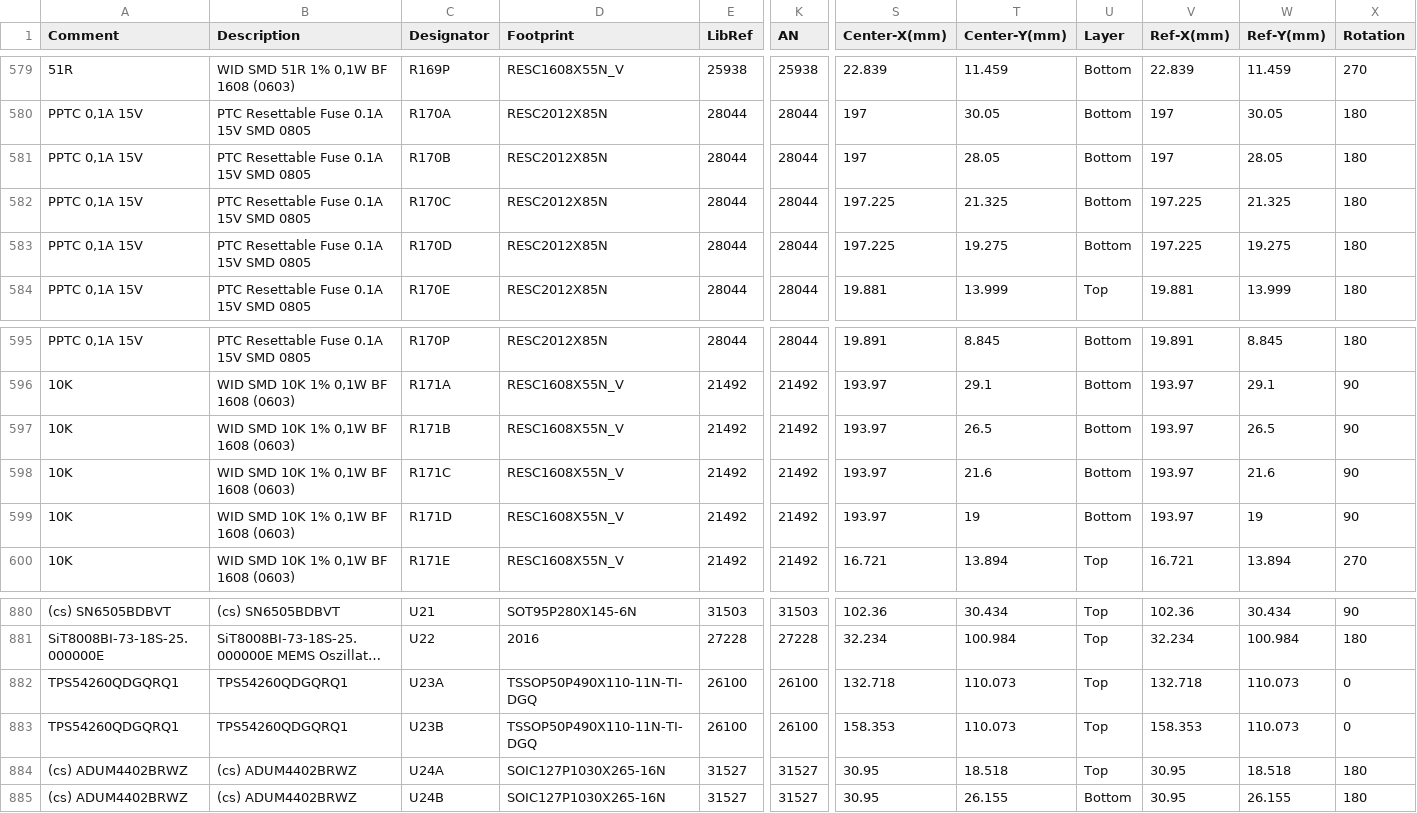
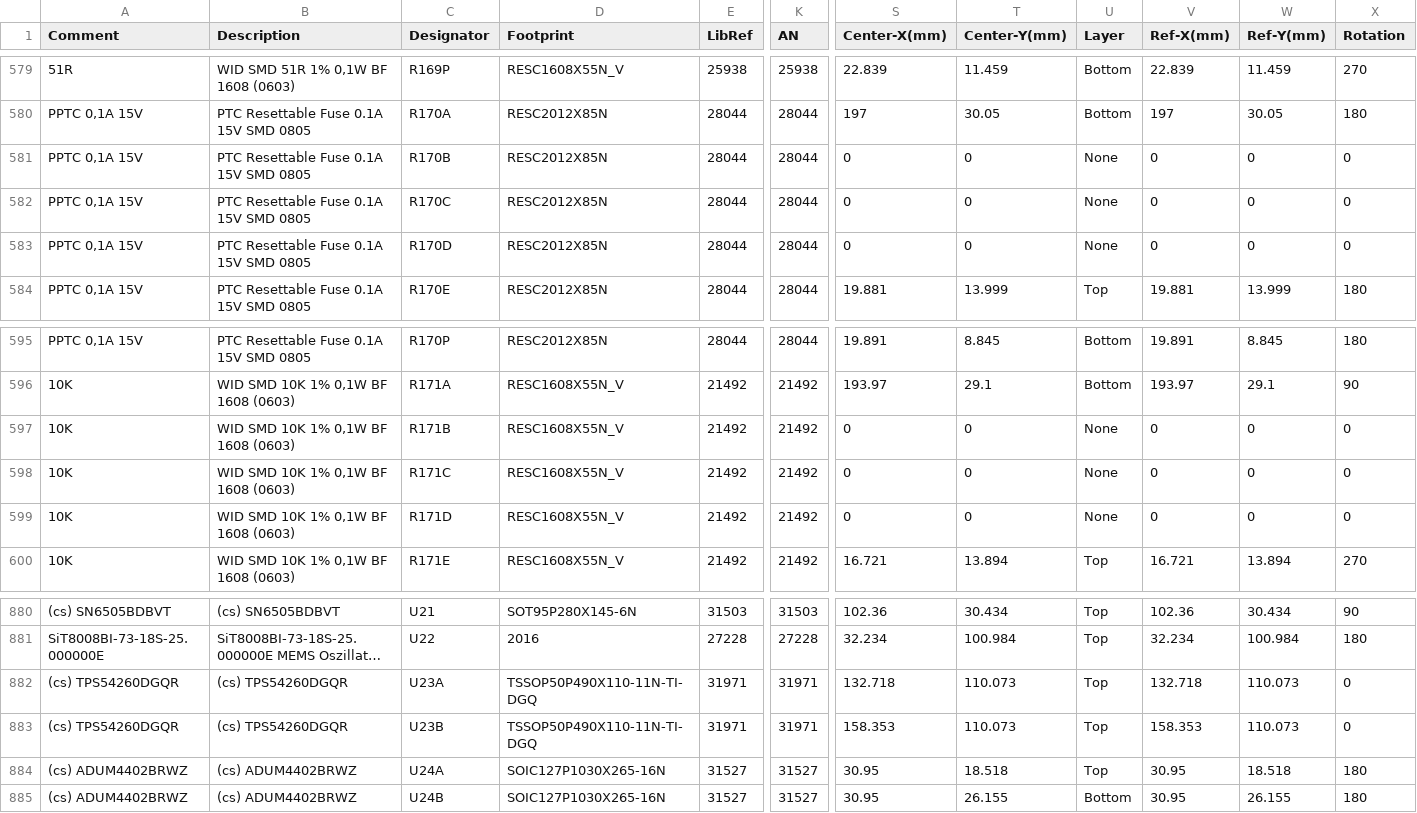
Before and after one commit to ultrazohm/uz_carrierboard, a CSV file: manufacturing reports/BOM/PP-TEC0194-01-S001.csv, drawn as a sheet; only a part is shown, gaps mark what is left out; long unchanged cells end in …; the diff covers the shown part only; the diff names each change by its address in the sheet, - before the commit and + after, or states it on an @@ line.

```diff
--- a/manufacturing reports/BOM/PP-TEC0194-01-S001.csv
+++ b/manufacturing reports/BOM/PP-TEC0194-01-S001.csv
-S581 (Center-X(mm)): 197
+S581 (Center-X(mm)): 0
-T581 (Center-Y(mm)): 28.05
+T581 (Center-Y(mm)): 0
-U581:U583 (Layer): Bottom
+U581:U583 (Layer): None
-V581 (Ref-X(mm)): 197
+V581 (Ref-X(mm)): 0
-W581 (Ref-Y(mm)): 28.05
+W581 (Ref-Y(mm)): 0
-X581:X583 (Rotation): 180
+X581:X583 (Rotation): 0
-S582:S583 (Center-X(mm)): 197.225
+S582:S583 (Center-X(mm)): 0
-T582 (Center-Y(mm)): 21.325
+T582 (Center-Y(mm)): 0
-V582:V583 (Ref-X(mm)): 197.225
+V582:V583 (Ref-X(mm)): 0
-W582 (Ref-Y(mm)): 21.325
+W582 (Ref-Y(mm)): 0
-T583 (Center-Y(mm)): 19.275
+T583 (Center-Y(mm)): 0
-W583 (Ref-Y(mm)): 19.275
+W583 (Ref-Y(mm)): 0
-S597:S599 (Center-X(mm)): 193.97
+S597:S599 (Center-X(mm)): 0
-T597 (Center-Y(mm)): 26.5
+T597 (Center-Y(mm)): 0
-U597:U599 (Layer): Bottom
+U597:U599 (Layer): None
-V597:V599 (Ref-X(mm)): 193.97
+V597:V599 (Ref-X(mm)): 0
-W597 (Ref-Y(mm)): 26.5
+W597 (Ref-Y(mm)): 0
-X597:X599 (Rotation): 90
+X597:X599 (Rotation): 0
-T598 (Center-Y(mm)): 21.6
+T598 (Center-Y(mm)): 0
-W598 (Ref-Y(mm)): 21.6
+W598 (Ref-Y(mm)): 0
-T599 (Center-Y(mm)): 19
+T599 (Center-Y(mm)): 0
-W599 (Ref-Y(mm)): 19
+W599 (Ref-Y(mm)): 0
-A882:A883 (Comment): TPS54260QDGQRQ1
+A882:A883 (Comment): (cs) TPS54260DGQR
-B882:B883 (Description): TPS54260QDGQRQ1
+B882:B883 (Description): (cs) TPS54260DGQR
-E882:E883 (LibRef): 26100
+E882:E883 (LibRef): 31971
-K882:K883 (AN): 26100
+K882:K883 (AN): 31971
```
Also changed, not shown: 54 edited cells elsewhere in this file, manufacturing reports/BOM/BOM-TEC0194-01-S001.csv, 6 other files.
